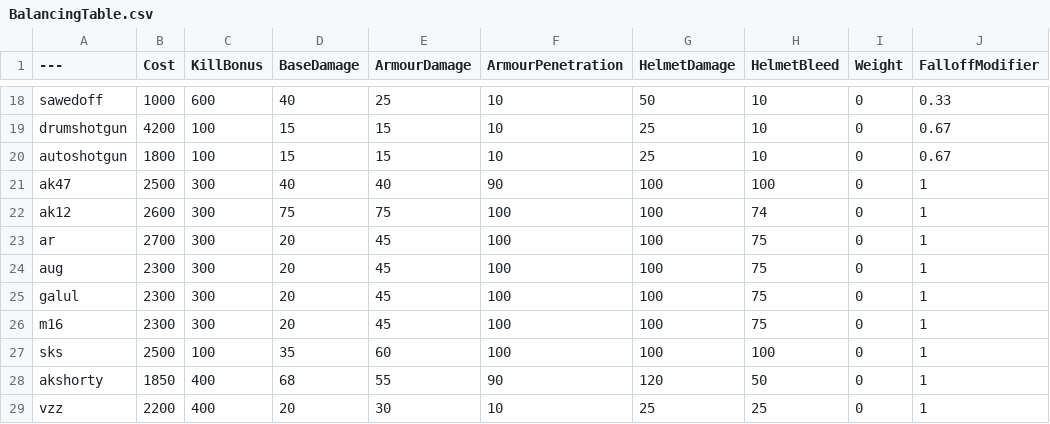
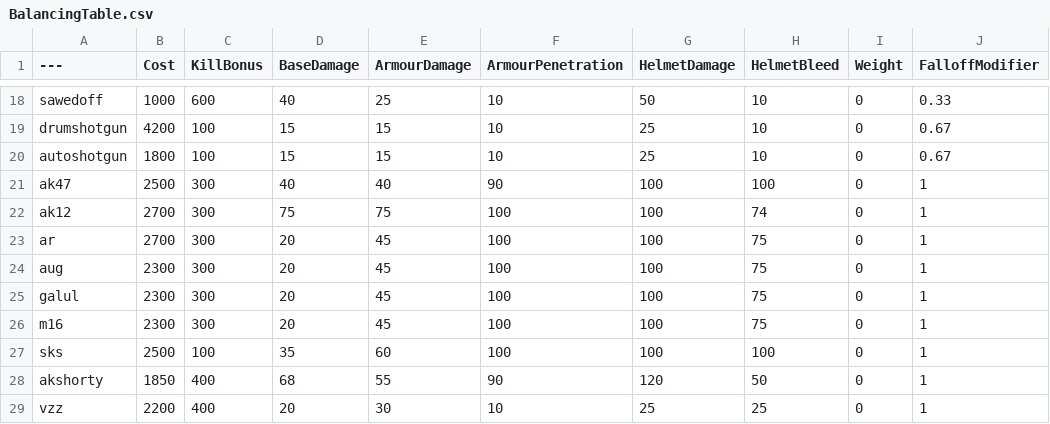
Before and after one commit to ead231/BalancingTable, a CSV file: BalancingTable.csv, drawn as a sheet; only a part is shown, gaps mark what is left out; the diff names each change by its address in the sheet, - before the commit and + after, or states it on an @@ line.

Commit message:
Update BalancingTable.csv

```diff
--- a/BalancingTable.csv
+++ b/BalancingTable.csv
-B22 (Cost): 2600
+B22 (Cost): 2700
```
